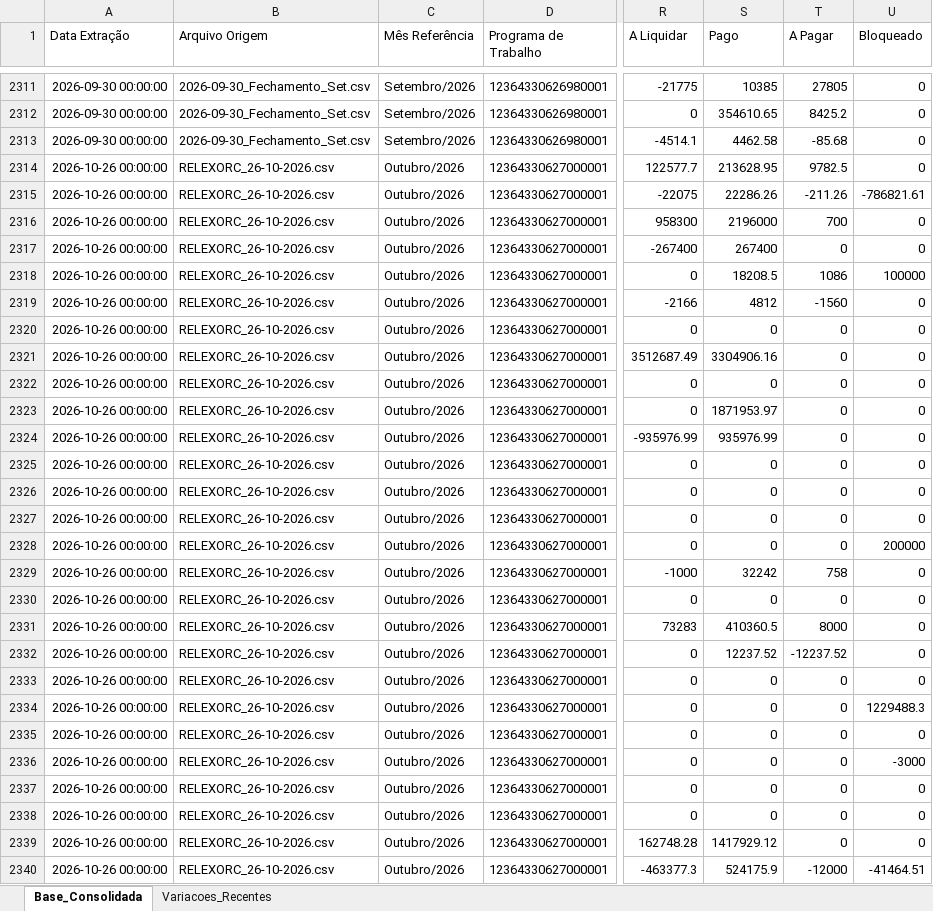
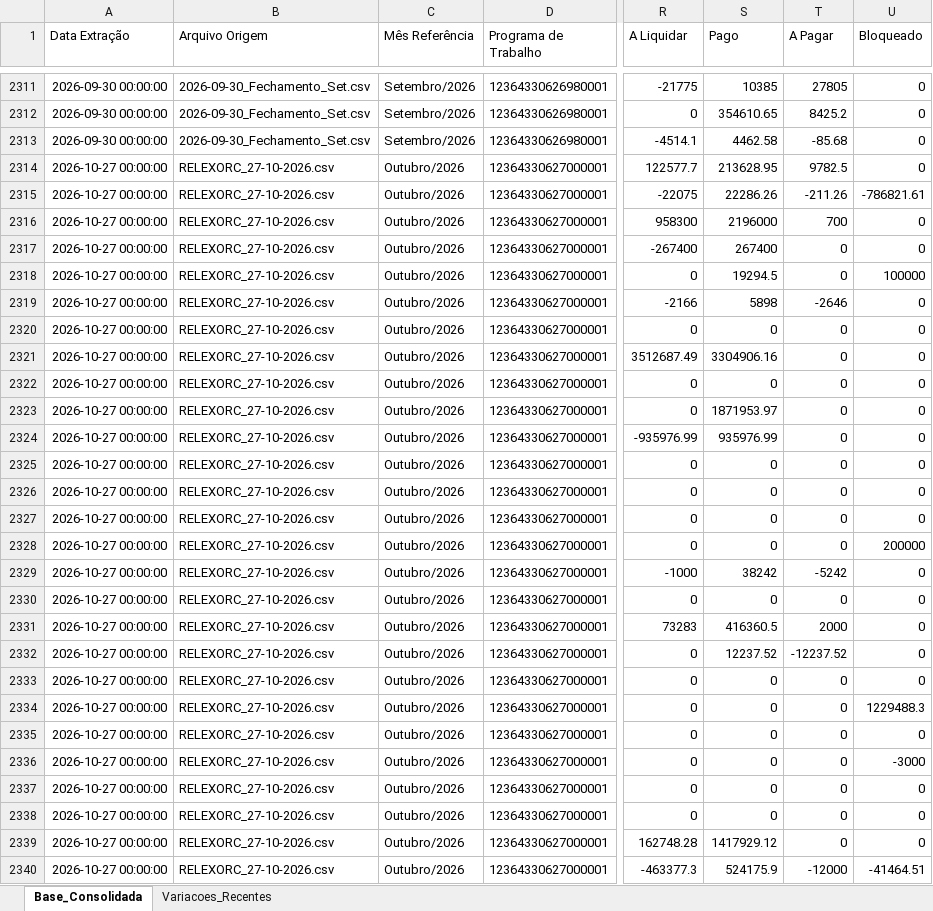
Before and after one commit to leuler-web/painel-execucao-uea, an Excel workbook: Base_Consolidada_SIAFI.xlsx, sheet Base_Consolidada, drawn as a sheet; only a part is shown, gaps mark what is left out; values as stored, in another font and other column widths than the file's, no borders; the diff covers the shown part only; the diff names each change by its address in the sheet, - before the commit and + after, or states it on an @@ line.

Commit message:
Atualização automática - Base Consolidada

```diff
--- a/Base_Consolidada_SIAFI.xlsx (sheet Base_Consolidada)
+++ b/Base_Consolidada_SIAFI.xlsx (sheet Base_Consolidada)
-A2314:A2340 (Data Extração): 2026-10-26 00:00:00
+A2314:A2340 (Data Extração): 2026-10-27 00:00:00
-B2314:B2340 (Arquivo Origem): RELEXORC_26-10-2026.csv
+B2314:B2340 (Arquivo Origem): RELEXORC_27-10-2026.csv
-S2318 (Pago): 18208.5
+S2318 (Pago): 19294.5
-T2318 (A Pagar): 1086
+T2318 (A Pagar): 0
-S2319 (Pago): 4812
+S2319 (Pago): 5898
-T2319 (A Pagar): -1560
+T2319 (A Pagar): -2646
-S2329 (Pago): 32242
+S2329 (Pago): 38242
-T2329 (A Pagar): 758
+T2329 (A Pagar): -5242
-S2331 (Pago): 410360.5
+S2331 (Pago): 416360.5
-T2331 (A Pagar): 8000
+T2331 (A Pagar): 2000
```
Also changed, not shown: 787 edited cells elsewhere in this sheet, sheet Variacoes_Recentes.
